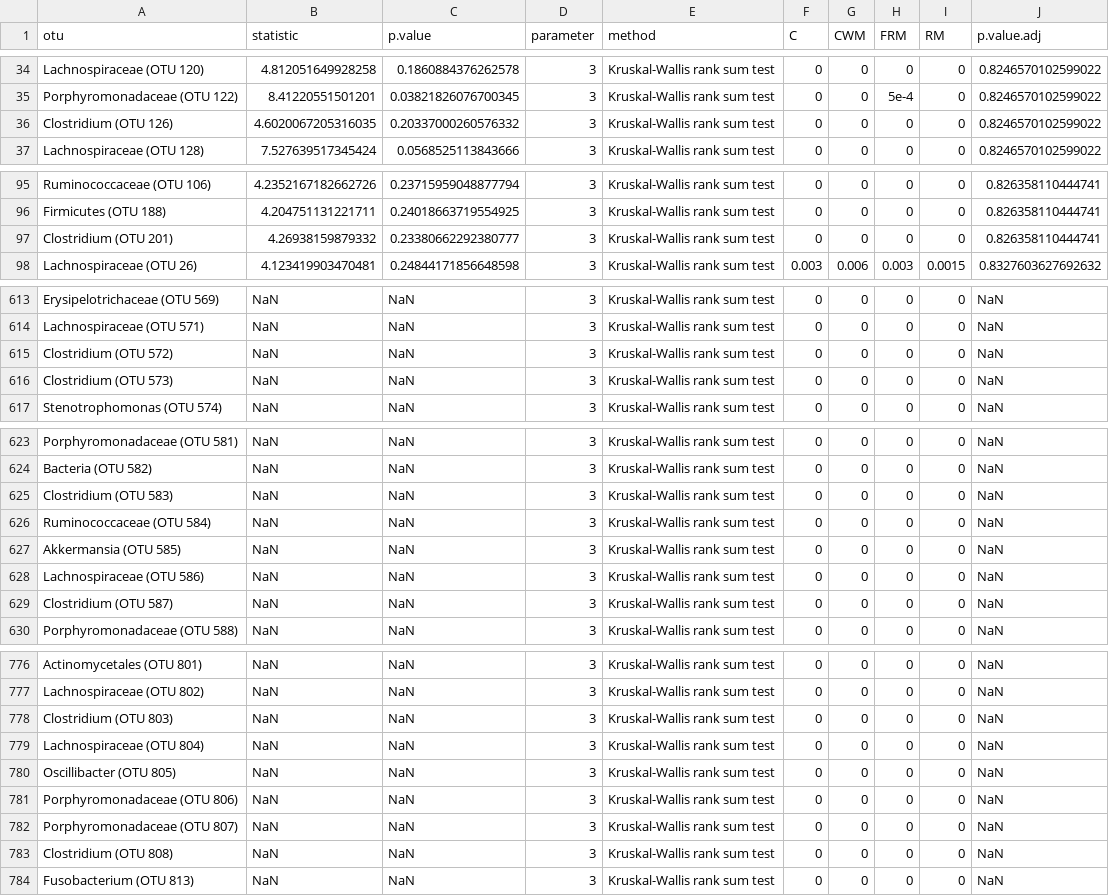
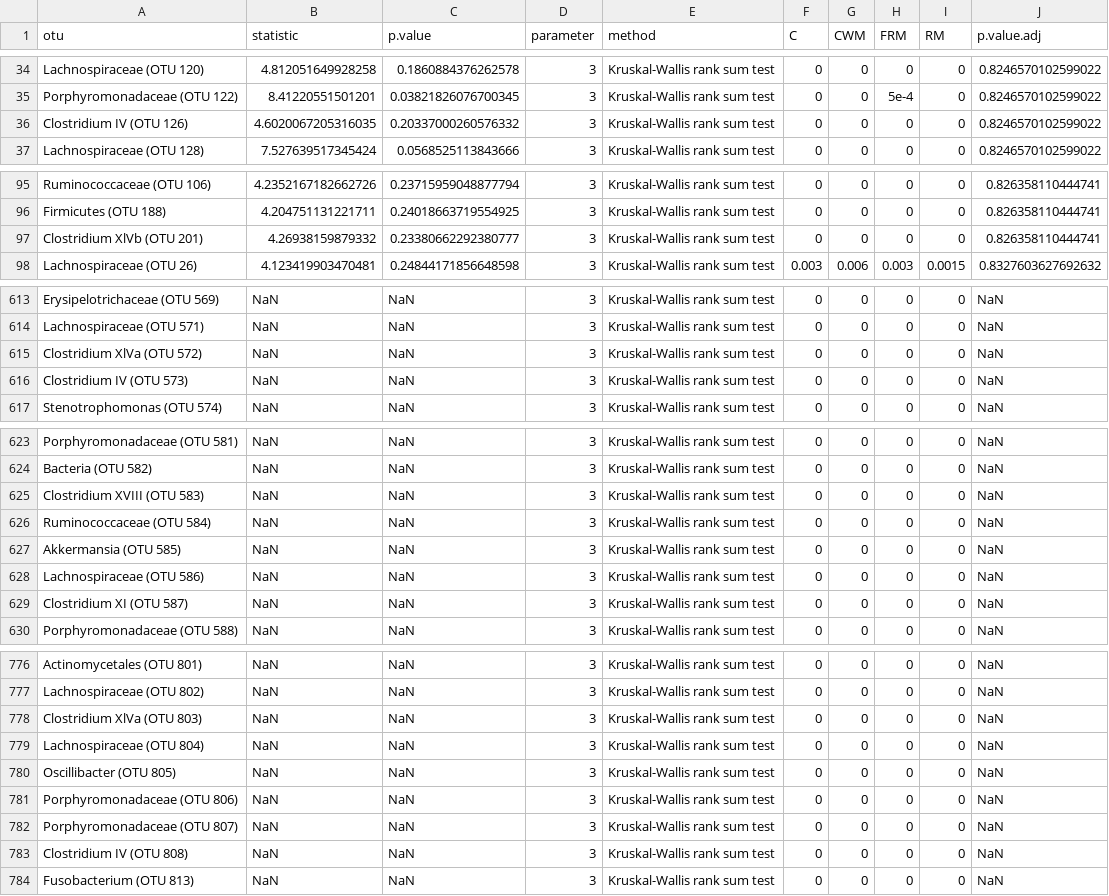
Before and after one commit to SchlossLab/Tomkovich_PEG3350_mSphere_2021, a TSV file: data/process/post_CDI_PEG_otu_stats_day_-1.tsv, drawn as a sheet; only a part is shown, gaps mark what is left out; the diff covers the shown part only.

```diff
--- a/data/process/post_CDI_PEG_otu_stats_day_-1.tsv
+++ b/data/process/post_CDI_PEG_otu_stats_day_-1.tsv
@@ -35,3 +35,3 @@ Lachnospiraceae (OTU 120)	4.812051649928258	0.1860884376262578	3	Kruskal-Wallis
 Porphyromonadaceae (OTU 122)	8.41220551501201	0.03821826076700345	3	Kruskal-Wallis rank sum test	0	0	5e-4	0	0.8246570102599022
-Clostridium (OTU 126)	4.6020067205316035	0.20337000260576332	3	Kruskal-Wallis rank sum test	0	0	0	0	0.8246570102599022
+Clostridium IV (OTU 126)	4.6020067205316035	0.20337000260576332	3	Kruskal-Wallis rank sum test	0	0	0	0	0.8246570102599022
 Lachnospiraceae (OTU 128)	7.527639517345424	0.0568525113843666	3	Kruskal-Wallis rank sum test	0	0	0	0	0.8246570102599022
@@ -96,3 +96,3 @@ Ruminococcaceae (OTU 106)	4.2352167182662726	0.23715959048877794	3	Kruskal-Walli
 Firmicutes (OTU 188)	4.204751131221711	0.24018663719554925	3	Kruskal-Wallis rank sum test	0	0	0	0	0.826358110444741
-Clostridium (OTU 201)	4.26938159879332	0.23380662292380777	3	Kruskal-Wallis rank sum test	0	0	0	0	0.826358110444741
+Clostridium XlVb (OTU 201)	4.26938159879332	0.23380662292380777	3	Kruskal-Wallis rank sum test	0	0	0	0	0.826358110444741
 Lachnospiraceae (OTU 26)	4.123419903470481	0.24844171856648598	3	Kruskal-Wallis rank sum test	0.003	0.006	0.003	0.0015	0.8327603627692632
@@ -614,4 +614,4 @@ Erysipelotrichaceae (OTU 569)	NaN	NaN	3	Kruskal-Wallis rank sum test	0	0	0	0	NaN
 Lachnospiraceae (OTU 571)	NaN	NaN	3	Kruskal-Wallis rank sum test	0	0	0	0	NaN
-Clostridium (OTU 572)	NaN	NaN	3	Kruskal-Wallis rank sum test	0	0	0	0	NaN
-Clostridium (OTU 573)	NaN	NaN	3	Kruskal-Wallis rank sum test	0	0	0	0	NaN
+Clostridium XlVa (OTU 572)	NaN	NaN	3	Kruskal-Wallis rank sum test	0	0	0	0	NaN
+Clostridium IV (OTU 573)	NaN	NaN	3	Kruskal-Wallis rank sum test	0	0	0	0	NaN
 Stenotrophomonas (OTU 574)	NaN	NaN	3	Kruskal-Wallis rank sum test	0	0	0	0	NaN
@@ -624,3 +624,3 @@ Porphyromonadaceae (OTU 581)	NaN	NaN	3	Kruskal-Wallis rank sum test	0	0	0	0	NaN
 Bacteria (OTU 582)	NaN	NaN	3	Kruskal-Wallis rank sum test	0	0	0	0	NaN
-Clostridium (OTU 583)	NaN	NaN	3	Kruskal-Wallis rank sum test	0	0	0	0	NaN
+Clostridium XVIII (OTU 583)	NaN	NaN	3	Kruskal-Wallis rank sum test	0	0	0	0	NaN
 Ruminococcaceae (OTU 584)	NaN	NaN	3	Kruskal-Wallis rank sum test	0	0	0	0	NaN
@@ -628,3 +628,3 @@ Akkermansia (OTU 585)	NaN	NaN	3	Kruskal-Wallis rank sum test	0	0	0	0	NaN
 Lachnospiraceae (OTU 586)	NaN	NaN	3	Kruskal-Wallis rank sum test	0	0	0	0	NaN
-Clostridium (OTU 587)	NaN	NaN	3	Kruskal-Wallis rank sum test	0	0	0	0	NaN
+Clostridium XI (OTU 587)	NaN	NaN	3	Kruskal-Wallis rank sum test	0	0	0	0	NaN
 Porphyromonadaceae (OTU 588)	NaN	NaN	3	Kruskal-Wallis rank sum test	0	0	0	0	NaN
@@ -777,3 +777,3 @@ Actinomycetales (OTU 801)	NaN	NaN	3	Kruskal-Wallis rank sum test	0	0	0	0	NaN
 Lachnospiraceae (OTU 802)	NaN	NaN	3	Kruskal-Wallis rank sum test	0	0	0	0	NaN
-Clostridium (OTU 803)	NaN	NaN	3	Kruskal-Wallis rank sum test	0	0	0	0	NaN
+Clostridium XlVa (OTU 803)	NaN	NaN	3	Kruskal-Wallis rank sum test	0	0	0	0	NaN
 Lachnospiraceae (OTU 804)	NaN	NaN	3	Kruskal-Wallis rank sum test	0	0	0	0	NaN
@@ -782,3 +782,3 @@ Porphyromonadaceae (OTU 806)	NaN	NaN	3	Kruskal-Wallis rank sum test	0	0	0	0	NaN
 Porphyromonadaceae (OTU 807)	NaN	NaN	3	Kruskal-Wallis rank sum test	0	0	0	0	NaN
-Clostridium (OTU 808)	NaN	NaN	3	Kruskal-Wallis rank sum test	0	0	0	0	NaN
+Clostridium IV (OTU 808)	NaN	NaN	3	Kruskal-Wallis rank sum test	0	0	0	0	NaN
 Fusobacterium (OTU 813)	NaN	NaN	3	Kruskal-Wallis rank sum test	0	0	0	0	NaN
```
Also changed, not shown: 30 edited cells elsewhere in this file, data/process/post_CDI_PEG_otu_stats_day_0.tsv, data/process/post_CDI_PEG_otu_stats_day_1.tsv, 10 other files.
